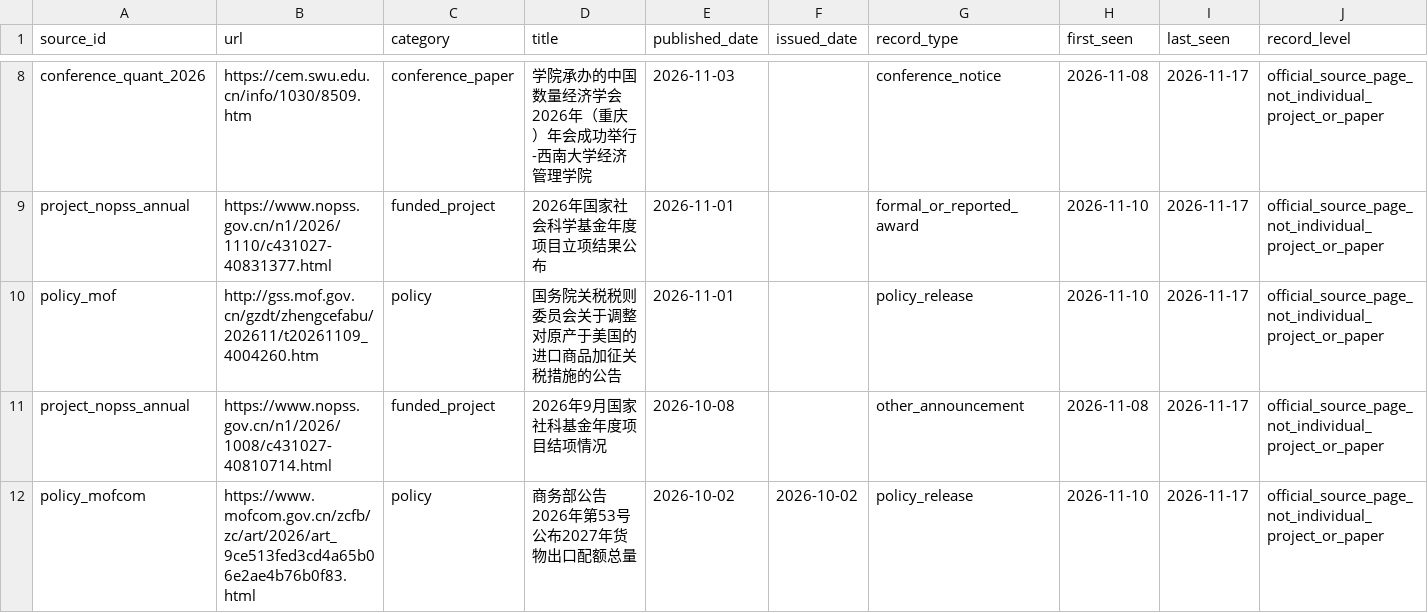
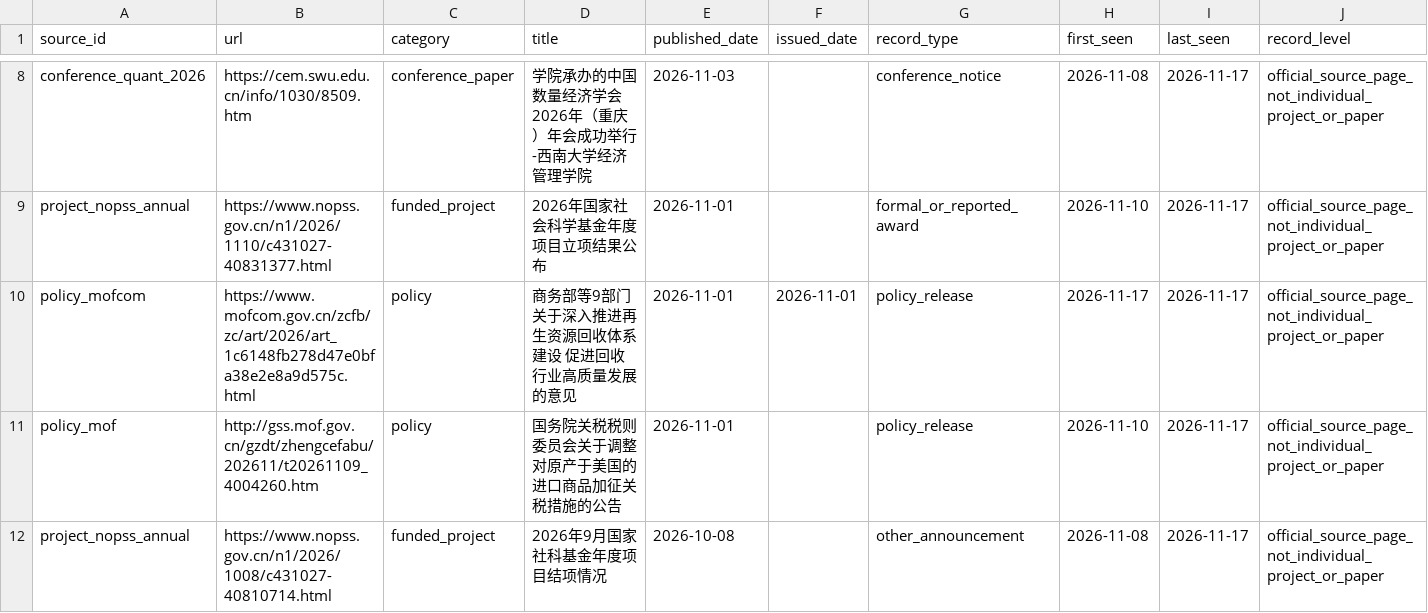
Before and after one commit to gaolingxi/idea, a CSV file: public_metadata/official_source_pages.csv, drawn as a sheet; only a part is shown, gaps mark what is left out; the shorter side is filled out with more unchanged rows.

```diff
--- a/public_metadata/official_source_pages.csv
+++ b/public_metadata/official_source_pages.csv
@@ -9,2 +9,3 @@ conference_quant_2026,https://cem.swu.edu.cn/info/1030/8509.htm,conference_paper
 project_nopss_annual,https://www.nopss.gov.cn/n1/2026/1110/c431027-40831377.html,funded_project,2026年国家社会科学基金年度项目立项结果公布,2026-11-01,,formal_or_reported_award,2026-11-10,2026-11-17,official_source_page_not_individual_project_or_paper
+policy_mofcom,https://www.mofcom.gov.cn/zcfb/zc/art/2026/art_1c6148fb278d47e0bfa38e2e8a9d575c.html,policy,商务部等9部门关于深入推进再生资源回收体系建设 促进回收行业高质量发展的意见,2026-11-01,2026-11-01,policy_release,2026-11-17,2026-11-17,official_source_page_not_individual_project_or_paper
 policy_mof,http://gss.mof.gov.cn/gzdt/zhengcefabu/202611/t20261109_4004260.htm,policy,国务院关税税则委员会关于调整对原产于美国的进口商品加征关税措施的公告,2026-11-01,,policy_release,2026-11-10,2026-11-17,official_source_page_not_individual_project_or_paper
```
